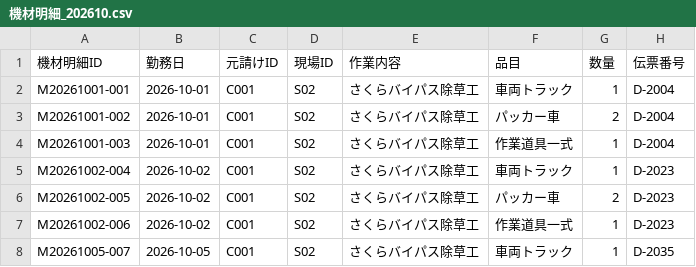
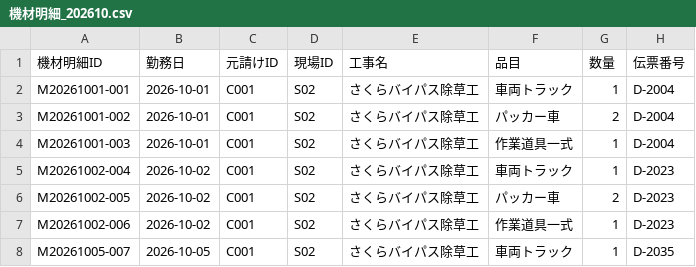
Before and after one commit to cocham139/soroban, a CSV file: sample/機材明細_202610.csv, drawn as a sheet; only a part is shown.

```diff
--- a/sample/機材明細_202610.csv
+++ b/sample/機材明細_202610.csv
@@ -1,2 +1,2 @@
-機材明細ID,勤務日,元請けID,現場ID,作業内容,品目,数量,伝票番号
+機材明細ID,勤務日,元請けID,現場ID,工事名,品目,数量,伝票番号
 M20261001-001,2026-10-01,C001,S02,さくらバイパス除草工,車両トラック,1,D-2004
```
Also changed, not shown: sample/実績明細_202610.csv, 17 other files.
